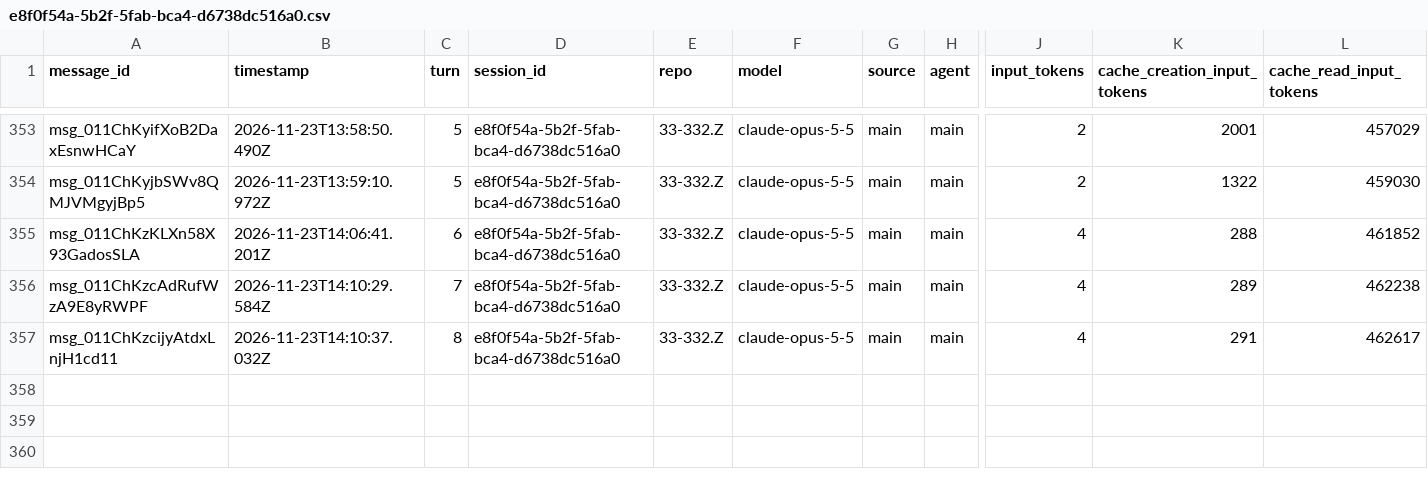
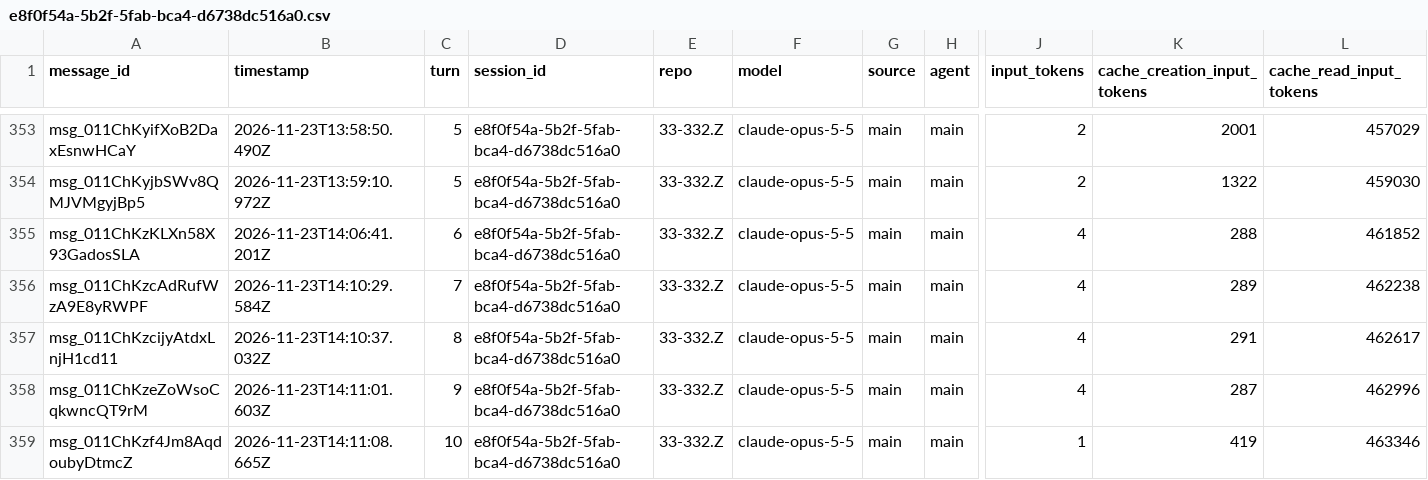
Before and after one commit to rhope-ops/33-332.Z, a CSV file: sessions/e8f0f54a-5b2f-5fab-bca4-d6738dc516a0.csv, drawn as a sheet; only a part is shown, gaps mark what is left out; rows hold the shown columns only; the diff names each change by its address in the sheet, - before the commit and + after, or states it on an @@ line.

```diff
--- a/sessions/e8f0f54a-5b2f-5fab-bca4-d6738dc516a0.csv
+++ b/sessions/e8f0f54a-5b2f-5fab-bca4-d6738dc516a0.csv
+row 358: msg_011ChKzeZoWsoCqkwncQT9rM | 2026-11-23T14:11:01.603Z | 9 | e8f0f54a-5b2f-5fab-bca4-d6738dc516a0 | 33-332.Z | claude-opus-5-5 | main | main | 4 | 287 | 462996
+row 359: msg_011ChKzf4Jm8AqdoubyDtmcZ | 2026-11-23T14:11:08.665Z | 10 | e8f0f54a-5b2f-5fab-bca4-d6738dc516a0 | 33-332.Z | claude-opus-5-5 | main | main | 1 | 419 | 463346
```
